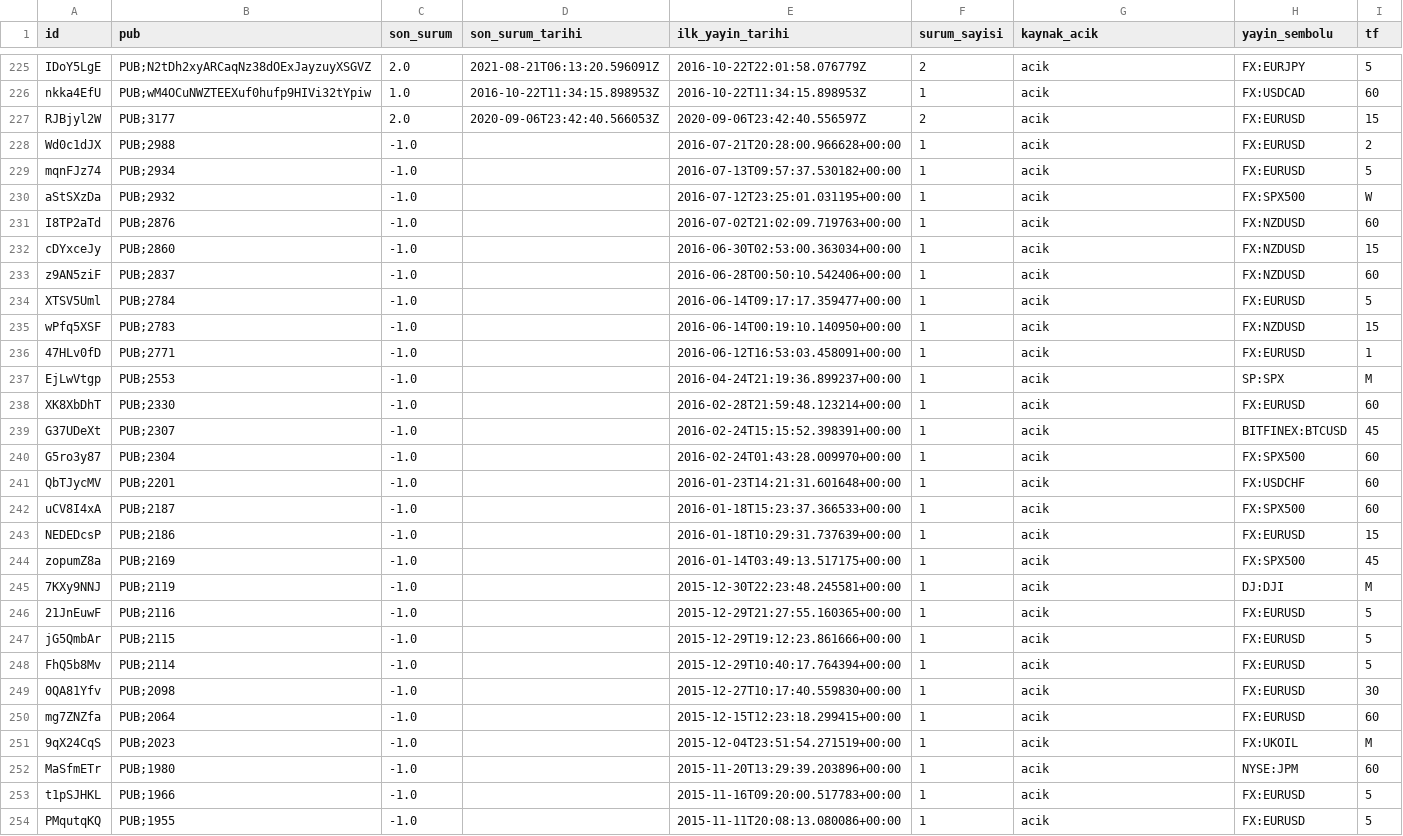
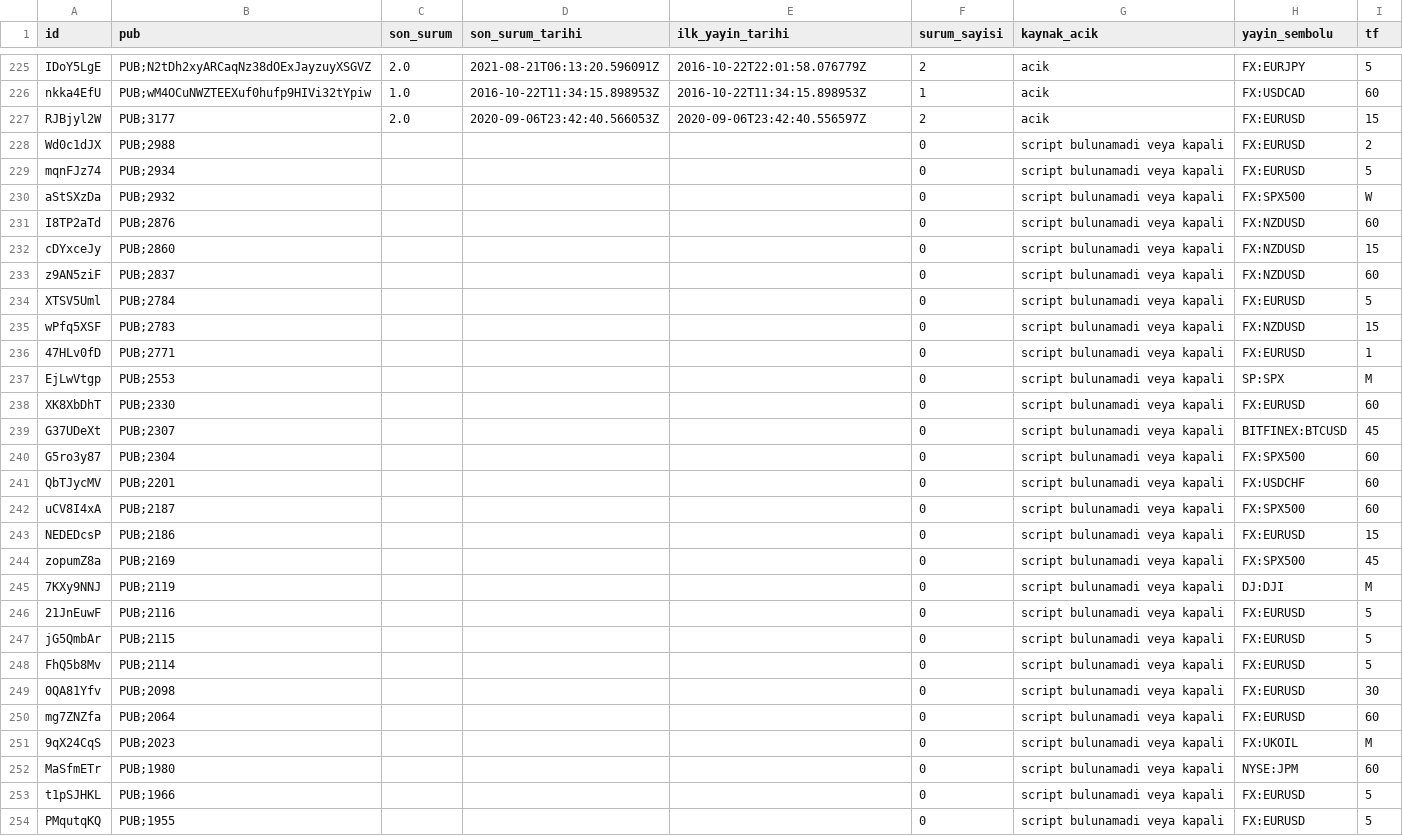
Before and after one commit to sselimgenc-oss/sg-arge, a CSV file: arastirma/tv2_surumler.csv, drawn as a sheet; only a part is shown, gaps mark what is left out; the diff covers the shown part only.

```diff
--- a/arastirma/tv2_surumler.csv
+++ b/arastirma/tv2_surumler.csv
@@ -227,28 +227,28 @@ nkka4EfU,PUB;wM4OCuNWZTEEXuf0hufp9HIVi32tYpiw,1.0,2016-10-22T11:34:15.898953Z,20
 RJBjyl2W,PUB;3177,2.0,2020-09-06T23:42:40.566053Z,2020-09-06T23:42:40.556597Z,2,acik,FX:EURUSD,15
-Wd0c1dJX,PUB;2988,-1.0,,2016-07-21T20:28:00.966628+00:00,1,acik,FX:EURUSD,2
-mqnFJz74,PUB;2934,-1.0,,2016-07-13T09:57:37.530182+00:00,1,acik,FX:EURUSD,5
-aStSXzDa,PUB;2932,-1.0,,2016-07-12T23:25:01.031195+00:00,1,acik,FX:SPX500,W
-I8TP2aTd,PUB;2876,-1.0,,2016-07-02T21:02:09.719763+00:00,1,acik,FX:NZDUSD,60
-cDYxceJy,PUB;2860,-1.0,,2016-06-30T02:53:00.363034+00:00,1,acik,FX:NZDUSD,15
-z9AN5ziF,PUB;2837,-1.0,,2016-06-28T00:50:10.542406+00:00,1,acik,FX:NZDUSD,60
-XTSV5Uml,PUB;2784,-1.0,,2016-06-14T09:17:17.359477+00:00,1,acik,FX:EURUSD,5
-wPfq5XSF,PUB;2783,-1.0,,2016-06-14T00:19:10.140950+00:00,1,acik,FX:NZDUSD,15
-47HLv0fD,PUB;2771,-1.0,,2016-06-12T16:53:03.458091+00:00,1,acik,FX:EURUSD,1
-EjLwVtgp,PUB;2553,-1.0,,2016-04-24T21:19:36.899237+00:00,1,acik,SP:SPX,M
-XK8XbDhT,PUB;2330,-1.0,,2016-02-28T21:59:48.123214+00:00,1,acik,FX:EURUSD,60
-G37UDeXt,PUB;2307,-1.0,,2016-02-24T15:15:52.398391+00:00,1,acik,BITFINEX:BTCUSD,45
-G5ro3y87,PUB;2304,-1.0,,2016-02-24T01:43:28.009970+00:00,1,acik,FX:SPX500,60
-QbTJycMV,PUB;2201,-1.0,,2016-01-23T14:21:31.601648+00:00,1,acik,FX:USDCHF,60
-uCV8I4xA,PUB;2187,-1.0,,2016-01-18T15:23:37.366533+00:00,1,acik,FX:SPX500,60
-NEDEDcsP,PUB;2186,-1.0,,2016-01-18T10:29:31.737639+00:00,1,acik,FX:EURUSD,15
-zopumZ8a,PUB;2169,-1.0,,2016-01-14T03:49:13.517175+00:00,1,acik,FX:SPX500,45
-7KXy9NNJ,PUB;2119,-1.0,,2015-12-30T22:23:48.245581+00:00,1,acik,DJ:DJI,M
-21JnEuwF,PUB;2116,-1.0,,2015-12-29T21:27:55.160365+00:00,1,acik,FX:EURUSD,5
-jG5QmbAr,PUB;2115,-1.0,,2015-12-29T19:12:23.861666+00:00,1,acik,FX:EURUSD,5
-FhQ5b8Mv,PUB;2114,-1.0,,2015-12-29T10:40:17.764394+00:00,1,acik,FX:EURUSD,5
-0QA81Yfv,PUB;2098,-1.0,,2015-12-27T10:17:40.559830+00:00,1,acik,FX:EURUSD,30
-mg7ZNZfa,PUB;2064,-1.0,,2015-12-15T12:23:18.299415+00:00,1,acik,FX:EURUSD,60
-9qX24CqS,PUB;2023,-1.0,,2015-12-04T23:51:54.271519+00:00,1,acik,FX:UKOIL,M
-MaSfmETr,PUB;1980,-1.0,,2015-11-20T13:29:39.203896+00:00,1,acik,NYSE:JPM,60
-t1pSJHKL,PUB;1966,-1.0,,2015-11-16T09:20:00.517783+00:00,1,acik,FX:EURUSD,5
-PMqutqKQ,PUB;1955,-1.0,,2015-11-11T20:08:13.080086+00:00,1,acik,FX:EURUSD,5
+Wd0c1dJX,PUB;2988,,,,0,script bulunamadi veya kapali,FX:EURUSD,2
+mqnFJz74,PUB;2934,,,,0,script bulunamadi veya kapali,FX:EURUSD,5
+aStSXzDa,PUB;2932,,,,0,script bulunamadi veya kapali,FX:SPX500,W
+I8TP2aTd,PUB;2876,,,,0,script bulunamadi veya kapali,FX:NZDUSD,60
+cDYxceJy,PUB;2860,,,,0,script bulunamadi veya kapali,FX:NZDUSD,15
+z9AN5ziF,PUB;2837,,,,0,script bulunamadi veya kapali,FX:NZDUSD,60
+XTSV5Uml,PUB;2784,,,,0,script bulunamadi veya kapali,FX:EURUSD,5
+wPfq5XSF,PUB;2783,,,,0,script bulunamadi veya kapali,FX:NZDUSD,15
+47HLv0fD,PUB;2771,,,,0,script bulunamadi veya kapali,FX:EURUSD,1
+EjLwVtgp,PUB;2553,,,,0,script bulunamadi veya kapali,SP:SPX,M
+XK8XbDhT,PUB;2330,,,,0,script bulunamadi veya kapali,FX:EURUSD,60
+G37UDeXt,PUB;2307,,,,0,script bulunamadi veya kapali,BITFINEX:BTCUSD,45
+G5ro3y87,PUB;2304,,,,0,script bulunamadi veya kapali,FX:SPX500,60
+QbTJycMV,PUB;2201,,,,0,script bulunamadi veya kapali,FX:USDCHF,60
+uCV8I4xA,PUB;2187,,,,0,script bulunamadi veya kapali,FX:SPX500,60
+NEDEDcsP,PUB;2186,,,,0,script bulunamadi veya kapali,FX:EURUSD,15
+zopumZ8a,PUB;2169,,,,0,script bulunamadi veya kapali,FX:SPX500,45
+7KXy9NNJ,PUB;2119,,,,0,script bulunamadi veya kapali,DJ:DJI,M
+21JnEuwF,PUB;2116,,,,0,script bulunamadi veya kapali,FX:EURUSD,5
+jG5QmbAr,PUB;2115,,,,0,script bulunamadi veya kapali,FX:EURUSD,5
+FhQ5b8Mv,PUB;2114,,,,0,script bulunamadi veya kapali,FX:EURUSD,5
+0QA81Yfv,PUB;2098,,,,0,script bulunamadi veya kapali,FX:EURUSD,30
+mg7ZNZfa,PUB;2064,,,,0,script bulunamadi veya kapali,FX:EURUSD,60
+9qX24CqS,PUB;2023,,,,0,script bulunamadi veya kapali,FX:UKOIL,M
+MaSfmETr,PUB;1980,,,,0,script bulunamadi veya kapali,NYSE:JPM,60
+t1pSJHKL,PUB;1966,,,,0,script bulunamadi veya kapali,FX:EURUSD,5
+PMqutqKQ,PUB;1955,,,,0,script bulunamadi veya kapali,FX:EURUSD,5
```
Also changed, not shown: 25 edited cells elsewhere in this file, 1 other file.
